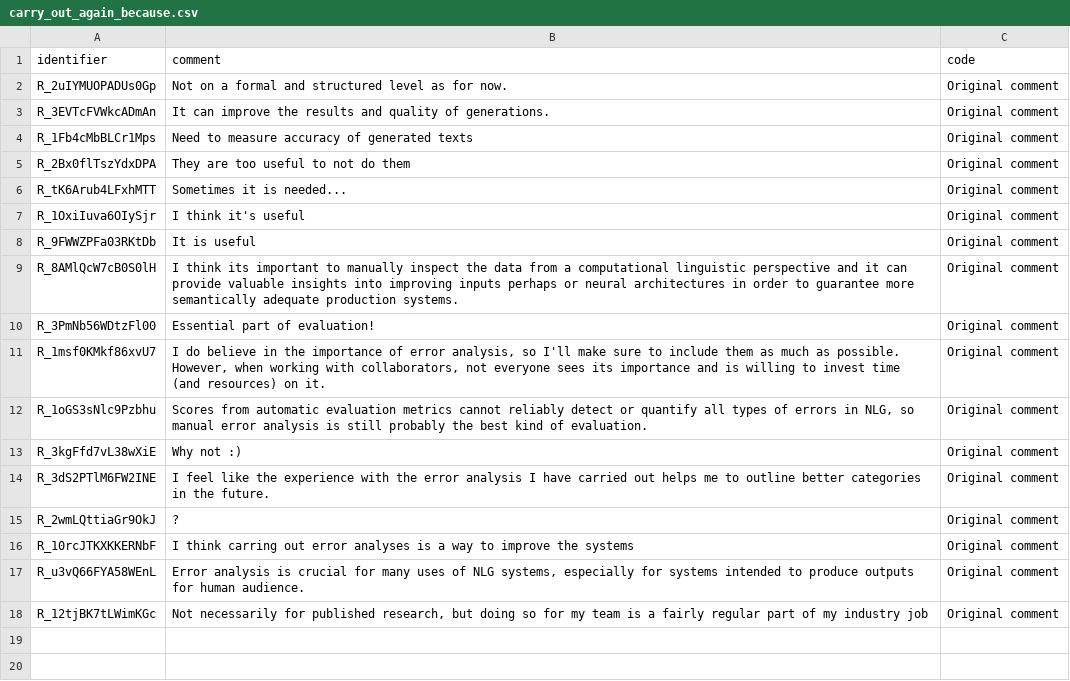
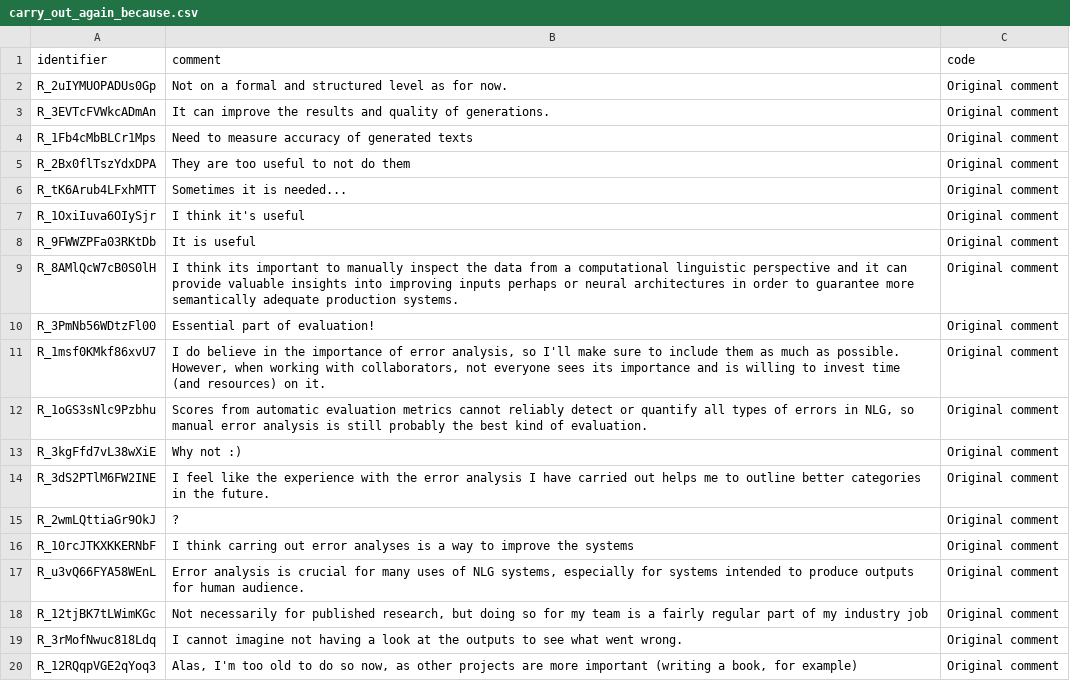
Before and after one commit to evanmiltenburg/ErrorAnalysisSurvey, a CSV file: Results/coded_texts/carry_out_again_because.csv, drawn as a sheet; the diff names each change by its address in the sheet, - before the commit and + after, or states it on an @@ line.

```diff
--- a/Results/coded_texts/carry_out_again_because.csv
+++ b/Results/coded_texts/carry_out_again_because.csv
+row 19: R_3rMofNwuc818Ldq | I cannot imagine not having a look at the outputs to see what went wrong. | Original comment
+row 20: R_12RQqpVGE2qYoq3 | Alas, I'm too old to do so now, as other projects are more important (writing a book, for example) | Original comment
```
Also changed, not shown: Results/coded_texts/challenges.csv, Results/coded_texts/enabling.csv, 7 other files.
